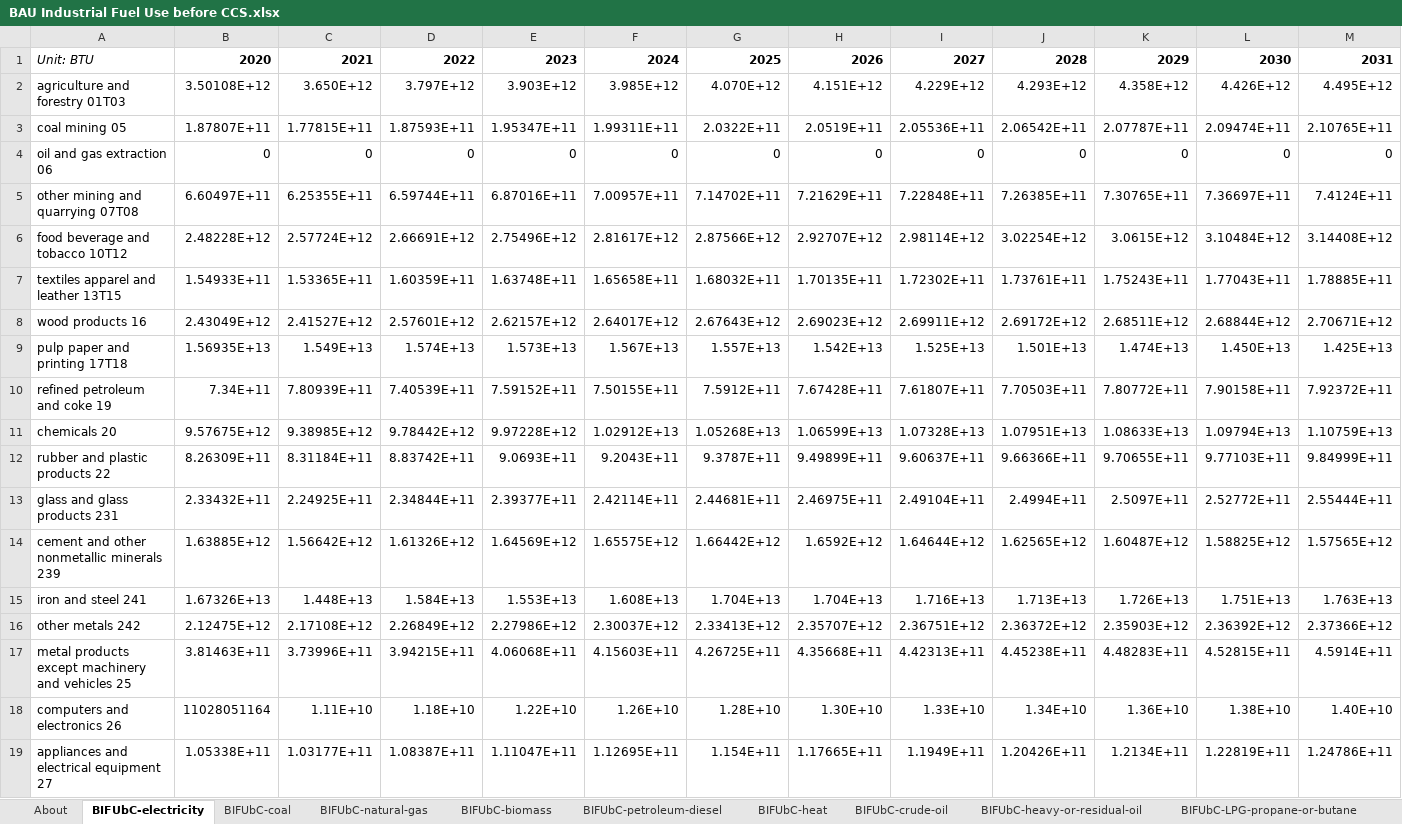
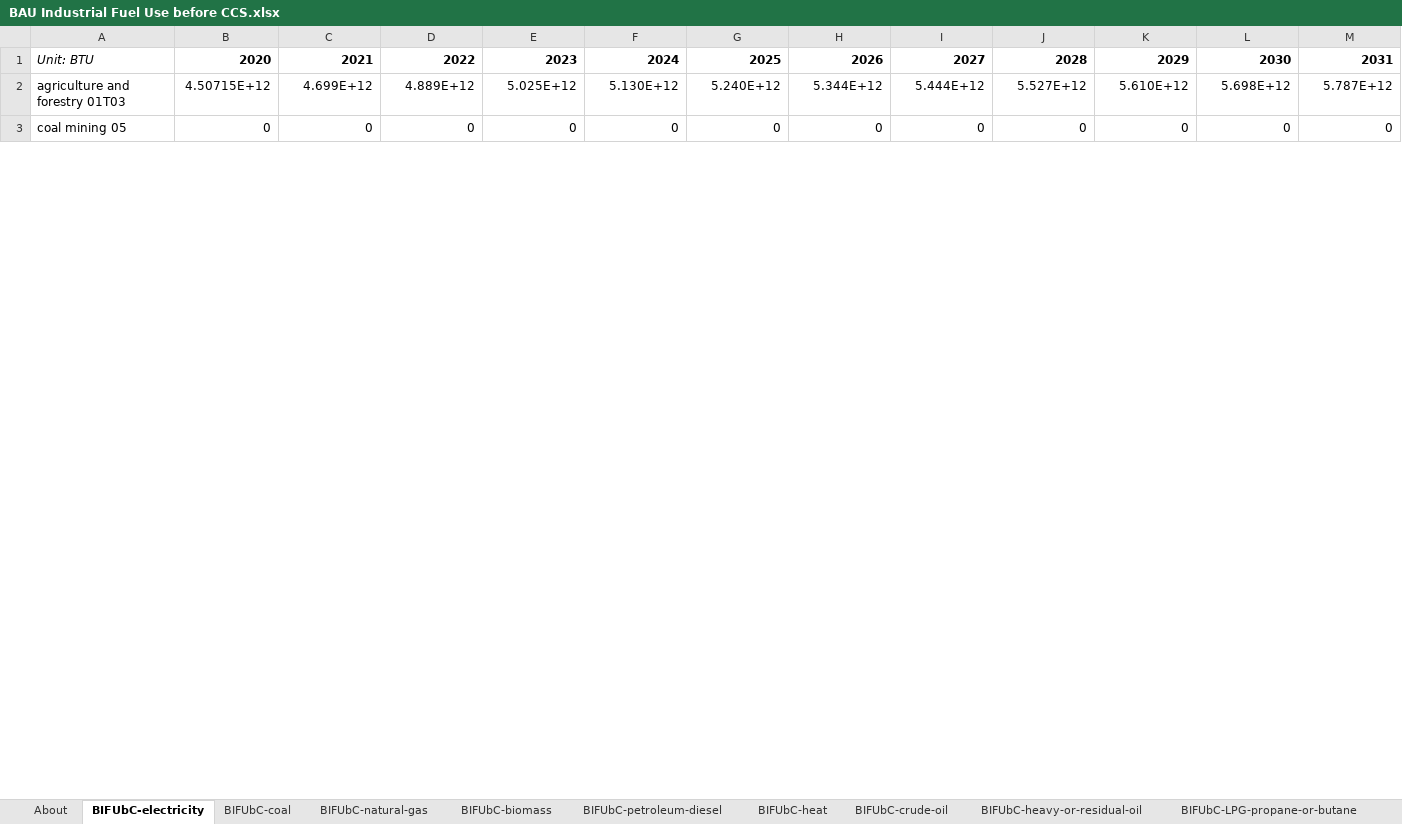
Before and after one commit to EnergyInnovation/eps-arkansas, an Excel workbook: InputData/indst/BIFUbC/BAU Industrial Fuel Use before CCS.xlsx, sheet BIFUbC-electricity, drawn as a sheet; only a part is shown; values as stored, in another font and other column widths than the file's, no borders; removed rows and columns are numbered as before the commit, all else as after; rows hold the shown columns only; the diff covers the shown part only; the diff names each change by its address in the sheet, - before the commit and + after, or states it on an @@ line.

```diff
--- a/InputData/indst/BIFUbC/BAU Industrial Fuel Use before CCS.xlsx (sheet BIFUbC-electricity)
+++ b/InputData/indst/BIFUbC/BAU Industrial Fuel Use before CCS.xlsx (sheet BIFUbC-electricity)
-row 2: agriculture and forestry 01T03 | 3.50108E+12 | 3.650E+12 | 3.797E+12 | 3.903E+12 | 3.985E+12 | 4.070E+12 | 4.151E+12 | 4.229E+12 | 4.293E+12 | 4.358E+12 | 4.426E+12 | 4.495E+12
-row 3: coal mining 05 | 1.87807E+11 | 1.77815E+11 | 1.87593E+11 | 1.95347E+11 | 1.99311E+11 | 2.0322E+11 | 2.0519E+11 | 2.05536E+11 | 2.06542E+11 | 2.07787E+11 | 2.09474E+11 | 2.10765E+11
+row 2: agriculture and forestry 01T03 | 4.50715E+12 | 4.699E+12 | 4.889E+12 | 5.025E+12 | 5.130E+12 | 5.240E+12 | 5.344E+12 | 5.444E+12 | 5.527E+12 | 5.610E+12 | 5.698E+12 | 5.787E+12
-A3: oil and gas extraction 06
+A3: coal mining 05
-row 5: other mining and quarrying 07T08 | 6.60497E+11 | 6.25355E+11 | 6.59744E+11 | 6.87016E+11 | 7.00957E+11 | 7.14702E+11 | 7.21629E+11 | 7.22848E+11 | 7.26385E+11 | 7.30765E+11 | 7.36697E+11 | 7.4124E+11
-row 6: food beverage and tobacco 10T12 | 2.48228E+12 | 2.57724E+12 | 2.66691E+12 | 2.75496E+12 | 2.81617E+12 | 2.87566E+12 | 2.92707E+12 | 2.98114E+12 | 3.02254E+12 | 3.0615E+12 | 3.10484E+12 | 3.14408E+12
-row 7: textiles apparel and leather 13T15 | 1.54933E+11 | 1.53365E+11 | 1.60359E+11 | 1.63748E+11 | 1.65658E+11 | 1.68032E+11 | 1.70135E+11 | 1.72302E+11 | 1.73761E+11 | 1.75243E+11 | 1.77043E+11 | 1.78885E+11
-row 8: wood products 16 | 2.43049E+12 | 2.41527E+12 | 2.57601E+12 | 2.62157E+12 | 2.64017E+12 | 2.67643E+12 | 2.69023E+12 | 2.69911E+12 | 2.69172E+12 | 2.68511E+12 | 2.68844E+12 | 2.70671E+12
-row 9: pulp paper and printing 17T18 | 1.56935E+13 | 1.549E+13 | 1.574E+13 | 1.573E+13 | 1.567E+13 | 1.557E+13 | 1.542E+13 | 1.525E+13 | 1.501E+13 | 1.474E+13 | 1.450E+13 | 1.425E+13
-row 10: refined petroleum and coke 19 | 7.34E+11 | 7.80939E+11 | 7.40539E+11 | 7.59152E+11 | 7.50155E+11 | 7.5912E+11 | 7.67428E+11 | 7.61807E+11 | 7.70503E+11 | 7.80772E+11 | 7.90158E+11 | 7.92372E+11
-row 11: chemicals 20 | 9.57675E+12 | 9.38985E+12 | 9.78442E+12 | 9.97228E+12 | 1.02912E+13 | 1.05268E+13 | 1.06599E+13 | 1.07328E+13 | 1.07951E+13 | 1.08633E+13 | 1.09794E+13 | 1.10759E+13
-row 12: rubber and plastic products 22 | 8.26309E+11 | 8.31184E+11 | 8.83742E+11 | 9.0693E+11 | 9.2043E+11 | 9.3787E+11 | 9.49899E+11 | 9.60637E+11 | 9.66366E+11 | 9.70655E+11 | 9.77103E+11 | 9.84999E+11
-row 13: glass and glass products 231 | 2.33432E+11 | 2.24925E+11 | 2.34844E+11 | 2.39377E+11 | 2.42114E+11 | 2.44681E+11 | 2.46975E+11 | 2.49104E+11 | 2.4994E+11 | 2.5097E+11 | 2.52772E+11 | 2.55444E+11
-row 14: cement and other nonmetallic minerals 239 | 1.63885E+12 | 1.56642E+12 | 1.61326E+12 | 1.64569E+12 | 1.65575E+12 | 1.66442E+12 | 1.6592E+12 | 1.64644E+12 | 1.62565E+12 | 1.60487E+12 | 1.58825E+12 | 1.57565E+12
-row 15: iron and steel 241 | 1.67326E+13 | 1.448E+13 | 1.584E+13 | 1.553E+13 | 1.608E+13 | 1.704E+13 | 1.704E+13 | 1.716E+13 | 1.713E+13 | 1.726E+13 | 1.751E+13 | 1.763E+13
-row 16: other metals 242 | 2.12475E+12 | 2.17108E+12 | 2.26849E+12 | 2.27986E+12 | 2.30037E+12 | 2.33413E+12 | 2.35707E+12 | 2.36751E+12 | 2.36372E+12 | 2.35903E+12 | 2.36392E+12 | 2.37366E+12
-row 17: metal products except machinery and vehicles 25 | 3.81463E+11 | 3.73996E+11 | 3.94215E+11 | 4.06068E+11 | 4.15603E+11 | 4.26725E+11 | 4.35668E+11 | 4.42313E+11 | 4.45238E+11 | 4.48283E+11 | 4.52815E+11 | 4.5914E+11
-row 18: computers and electronics 26 | 11028051164 | 1.11E+10 | 1.18E+10 | 1.22E+10 | 1.26E+10 | 1.28E+10 | 1.30E+10 | 1.33E+10 | 1.34E+10 | 1.36E+10 | 1.38E+10 | 1.40E+10
-row 19: appliances and electrical equipment 27 | 1.05338E+11 | 1.03177E+11 | 1.08387E+11 | 1.11047E+11 | 1.12695E+11 | 1.154E+11 | 1.17665E+11 | 1.1949E+11 | 1.20426E+11 | 1.2134E+11 | 1.22819E+11 | 1.24786E+11
```
Also changed, not shown: 22 added rows and 6 removed rows elsewhere in this sheet, sheet BIFUbC-heat, sheet BIFUbC-hydrogen, sheet BIFUbC-natural-gas, sheet BIFUbC-petroleum-diesel, sheet BIFUbC-biomass, sheet BIFUbC-heavy-or-residual-oil, 3 more sheets, InputData/ctrl-settings/EoSEUwGDPiR/Elasticity of Sectoral Energy Use wrt Per Capita GDP in Recession.xlsx, InputData/elec/ARpUIiRC/Ann Ret per Unit Inc in Relative Cost.xlsx, 55 other files.
